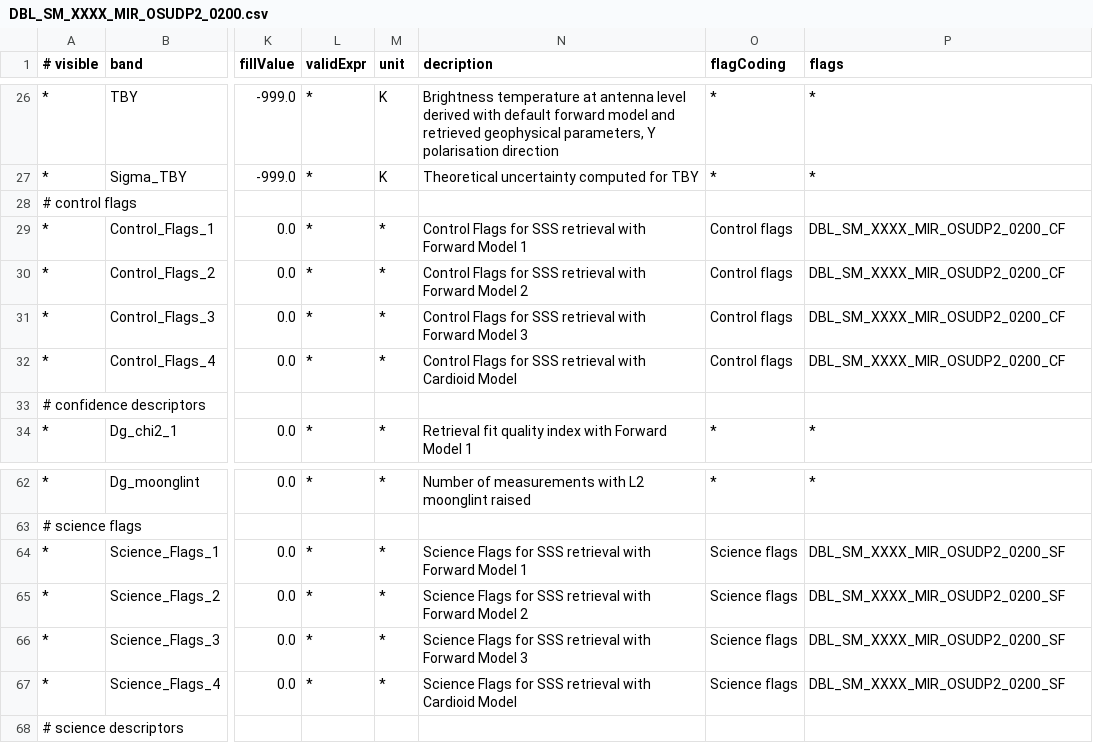
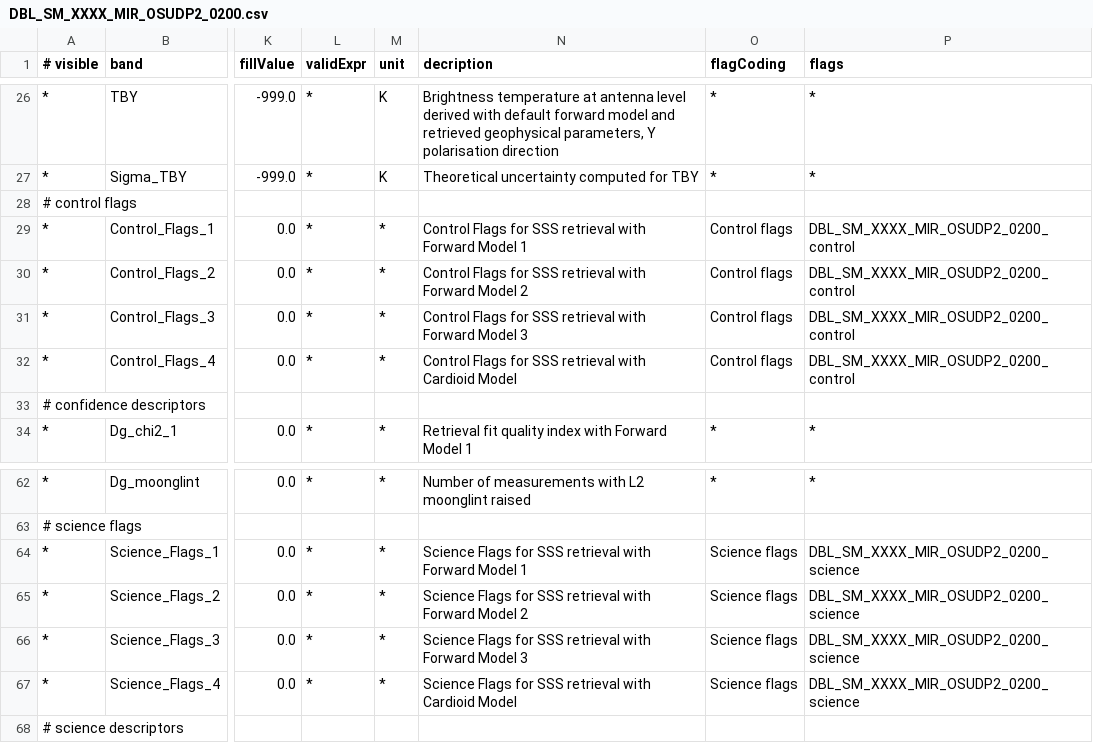
Before and after one commit to bcdev/smos-box, a CSV file: smos-reader/src/main/resources/org/esa/beam/dataio/smos/bands/MIR_/OSUDP2/DBL_SM_XXXX_MIR_OSUDP2_0200.csv, drawn as a sheet; only a part is shown, gaps mark what is left out; the diff names each change by its address in the sheet, - before the commit and + after, or states it on an @@ line.

Commit message:
renaming of flag descriptor resources
git-svn-id: https://www.brockmann-consult.de/svn/os/smos-box/trunk@6864 d90d2d48-2b33-0410-a973-e72f85796a02

```diff
--- a/smos-reader/src/main/resources/org/esa/beam/dataio/smos/bands/MIR_/OSUDP2/DBL_SM_XXXX_MIR_OSUDP2_0200.csv
+++ b/smos-reader/src/main/resources/org/esa/beam/dataio/smos/bands/MIR_/OSUDP2/DBL_SM_XXXX_MIR_OSUDP2_0200.csv
-P29:P32 (flags): DBL_SM_XXXX_MIR_OSUDP2_0200_CF
+P29:P32 (flags): DBL_SM_XXXX_MIR_OSUDP2_0200_control
-P64:P67 (flags): DBL_SM_XXXX_MIR_OSUDP2_0200_SF
+P64:P67 (flags): DBL_SM_XXXX_MIR_OSUDP2_0200_science
```
Also changed, not shown: smos-reader/src/main/resources/org/esa/beam/dataio/smos/bands/AUX_/ECMWF_/DBL_SM_XXXX_AUX_ECMWF__0200.csv, smos-reader/src/main/resources/org/esa/beam/dataio/smos/bands/MIR_/SMUDP2/DBL_SM_XXXX_MIR_SMUDP2_0200.csv, 13 other files.
